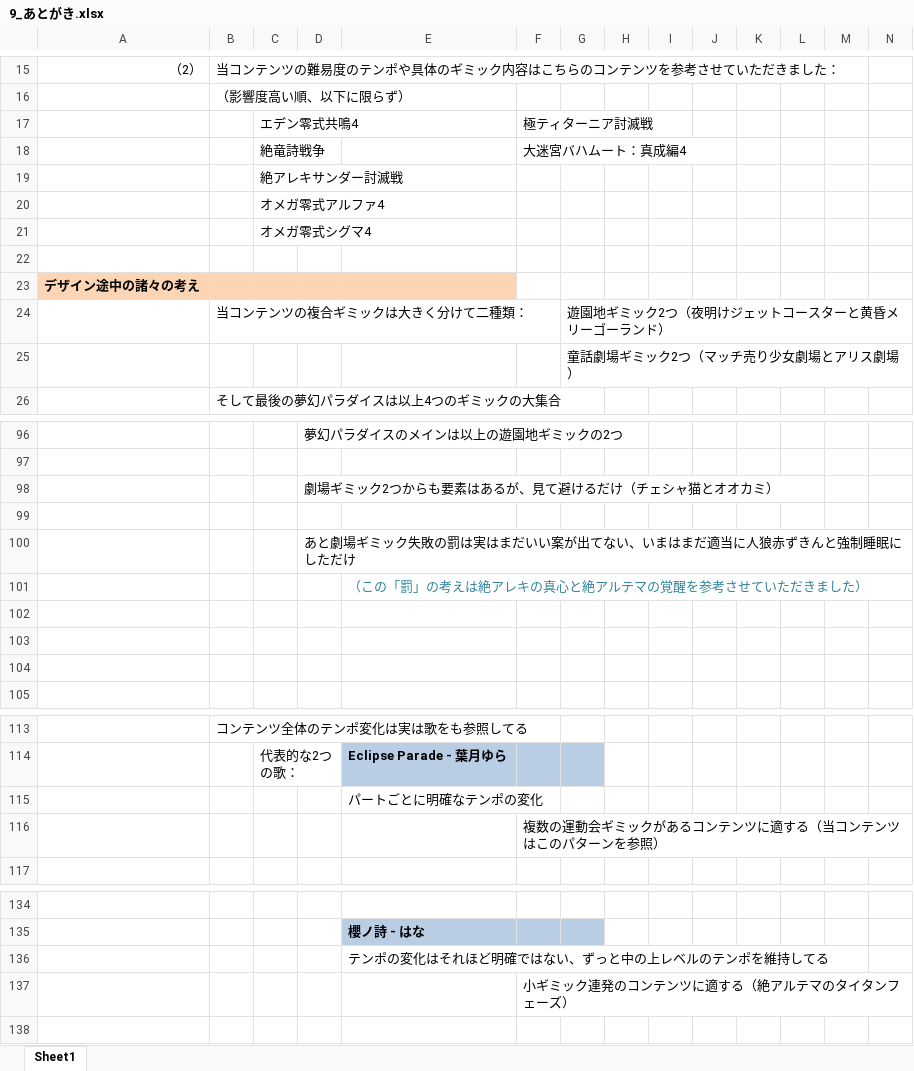
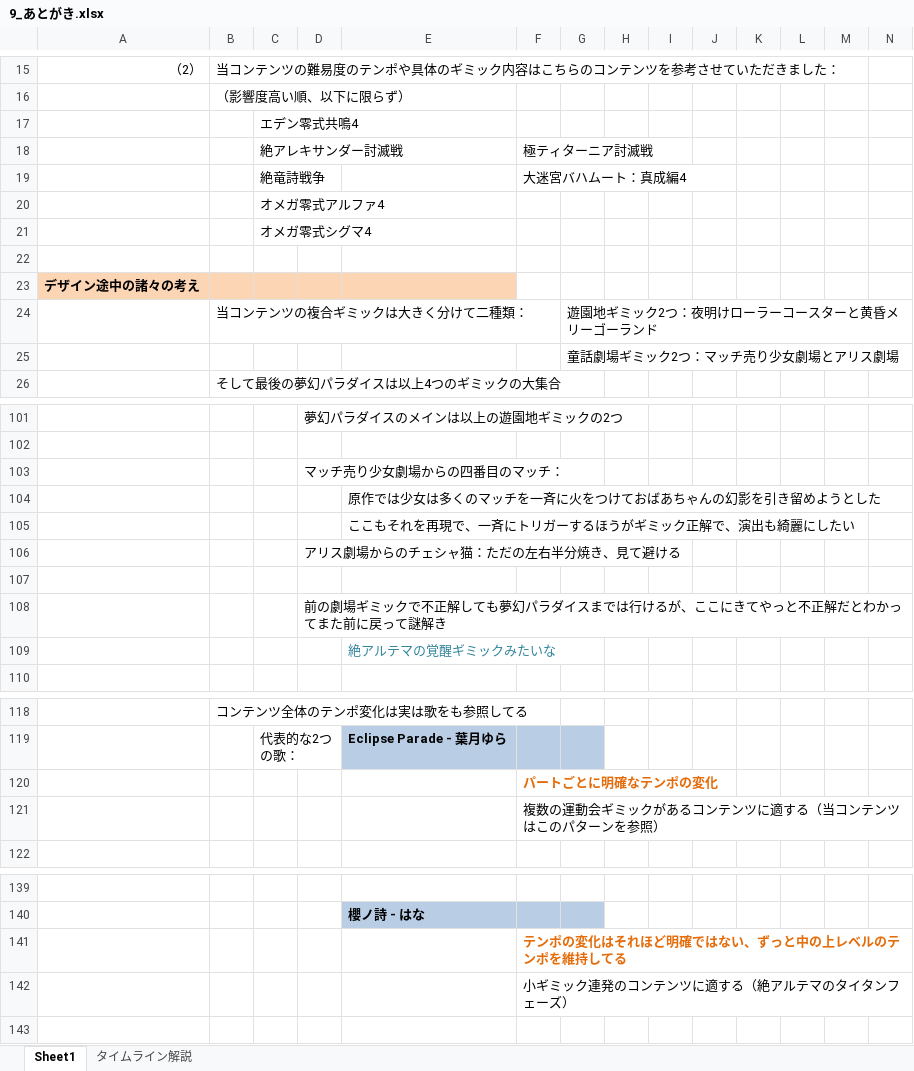
Before and after one commit to ZafkielR/Tiera, an Excel workbook: JP/9_あとがき.xlsx, sheet Sheet1, drawn as a sheet; only a part is shown, gaps mark what is left out; values as stored, in another font and other column widths than the file's, no borders; charts and pictures not drawn; removed rows and columns are numbered as before the commit, all else as after; rows hold the shown columns only; the diff covers the shown part only; the diff names each change by its address in the sheet, - before the commit and + after, or states it on an @@ line.

```diff
--- a/JP/9_あとがき.xlsx (sheet Sheet1)
+++ b/JP/9_あとがき.xlsx (sheet Sheet1)
+sheet tab: タイムライン解説
+row 17:  |  | エデン零式共鳴4
-C18: エデン零式共鳴4
+C18: 絶アレキサンダー討滅戦
-row 19:  |  | 絶アレキサンダー討滅戦
-G24: 遊園地ギミック2つ（夜明けジェットコースターと黄昏メリーゴーランド）
+G24: 遊園地ギミック2つ：夜明けローラーコースターと黄昏メリーゴーランド
-G25: 童話劇場ギミック2つ（マッチ売り少女劇場とアリス劇場）
+G25: 童話劇場ギミック2つ：マッチ売り少女劇場とアリス劇場
-D103: 劇場ギミック2つからも要素はあるが、見て避けるだけ（チェシャ猫とオオカミ）
+D103: マッチ売り少女劇場からの四番目のマッチ：
+row 104:  |  |  |  | 原作では少女は多くのマッチを一斉に火をつけておばあちゃんの幻影を引き留めようとした
+row 105:  |  |  |  | ここもそれを再現で、一斉にトリガーするほうがギミック正解で、演出も綺麗にしたい
+row 106:  |  |  | アリス劇場からのチェシャ猫：ただの左右半分焼き、見て避ける
-D108: あと劇場ギミック失敗の罰は実はまだいい案が出てない、いまはまだ適当に人狼赤ずきんと強制睡眠にしただけ
+D108: 前の劇場ギミックで不正解しても夢幻パラダイスまでは行けるが、ここにきてやっと不正解だとわかってまた前に戻って謎解き
-E109: （この「罰」の考えは絶アレキの真心と絶アルテマの覚醒を参考させていただきました）
+E109: 絶アルテマの覚醒ギミックみたいな
-row 102: (empty)
-row 103: (empty)
-row 104: (empty)
-row 115:  |  |  |  | パートごとに明確なテンポの変化
+row 120:  |  |  |  |  | パートごとに明確なテンポの変化
-row 136:  |  |  |  | テンポの変化はそれほど明確ではない、ずっと中の上レベルのテンポを維持してる
+row 141:  |  |  |  |  | テンポの変化はそれほど明確ではない、ずっと中の上レベルのテンポを維持してる
```
Also changed, not shown: 5 added rows and 8 edited cells elsewhere in this sheet, charts or pictures, 1 other file.
